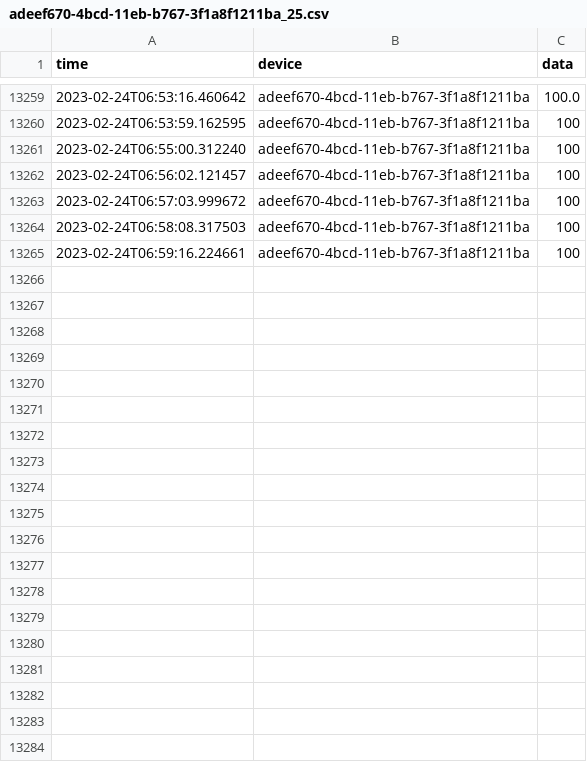
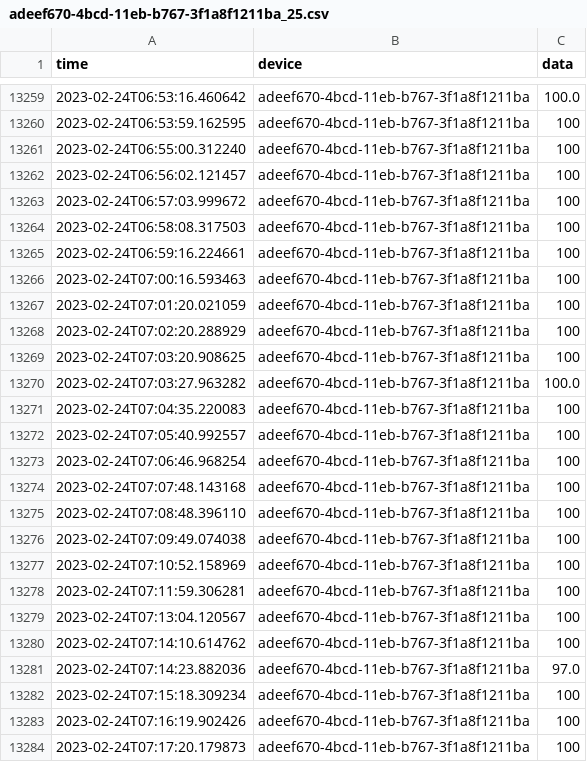
Before and after one commit to SteveCossy/PenguinData, a CSV file: adeef670-4bcd-11eb-b767-3f1a8f1211ba_25.csv, drawn as a sheet; only a part is shown, gaps mark what is left out; the diff covers the shown part only; the diff names each change by its address in the sheet, - before the commit and + after, or states it on an @@ line.

```diff
--- a/adeef670-4bcd-11eb-b767-3f1a8f1211ba_25.csv
+++ b/adeef670-4bcd-11eb-b767-3f1a8f1211ba_25.csv
+row 13266: 2023-02-24T07:00:16.593463 | adeef670-4bcd-11eb-b767-3f1a8f1211ba | 100
+row 13267: 2023-02-24T07:01:20.021059 | adeef670-4bcd-11eb-b767-3f1a8f1211ba | 100
+row 13268: 2023-02-24T07:02:20.288929 | adeef670-4bcd-11eb-b767-3f1a8f1211ba | 100
+row 13269: 2023-02-24T07:03:20.908625 | adeef670-4bcd-11eb-b767-3f1a8f1211ba | 100
+row 13270: 2023-02-24T07:03:27.963282 | adeef670-4bcd-11eb-b767-3f1a8f1211ba | 100.0
+row 13271: 2023-02-24T07:04:35.220083 | adeef670-4bcd-11eb-b767-3f1a8f1211ba | 100
+row 13272: 2023-02-24T07:05:40.992557 | adeef670-4bcd-11eb-b767-3f1a8f1211ba | 100
+row 13273: 2023-02-24T07:06:46.968254 | adeef670-4bcd-11eb-b767-3f1a8f1211ba | 100
+row 13274: 2023-02-24T07:07:48.143168 | adeef670-4bcd-11eb-b767-3f1a8f1211ba | 100
+row 13275: 2023-02-24T07:08:48.396110 | adeef670-4bcd-11eb-b767-3f1a8f1211ba | 100
+row 13276: 2023-02-24T07:09:49.074038 | adeef670-4bcd-11eb-b767-3f1a8f1211ba | 100
+row 13277: 2023-02-24T07:10:52.158969 | adeef670-4bcd-11eb-b767-3f1a8f1211ba | 100
+row 13278: 2023-02-24T07:11:59.306281 | adeef670-4bcd-11eb-b767-3f1a8f1211ba | 100
+row 13279: 2023-02-24T07:13:04.120567 | adeef670-4bcd-11eb-b767-3f1a8f1211ba | 100
+row 13280: 2023-02-24T07:14:10.614762 | adeef670-4bcd-11eb-b767-3f1a8f1211ba | 100
+row 13281: 2023-02-24T07:14:23.882036 | adeef670-4bcd-11eb-b767-3f1a8f1211ba | 97.0
+row 13282: 2023-02-24T07:15:18.309234 | adeef670-4bcd-11eb-b767-3f1a8f1211ba | 100
+row 13283: 2023-02-24T07:16:19.902426 | adeef670-4bcd-11eb-b767-3f1a8f1211ba | 100
+row 13284: 2023-02-24T07:17:20.179873 | adeef670-4bcd-11eb-b767-3f1a8f1211ba | 100
```
Also changed, not shown: 44 added rows elsewhere in this file, adeef670-4bcd-11eb-b767-3f1a8f1211ba_1.csv, adeef670-4bcd-11eb-b767-3f1a8f1211ba_19.csv, 21 other files.
